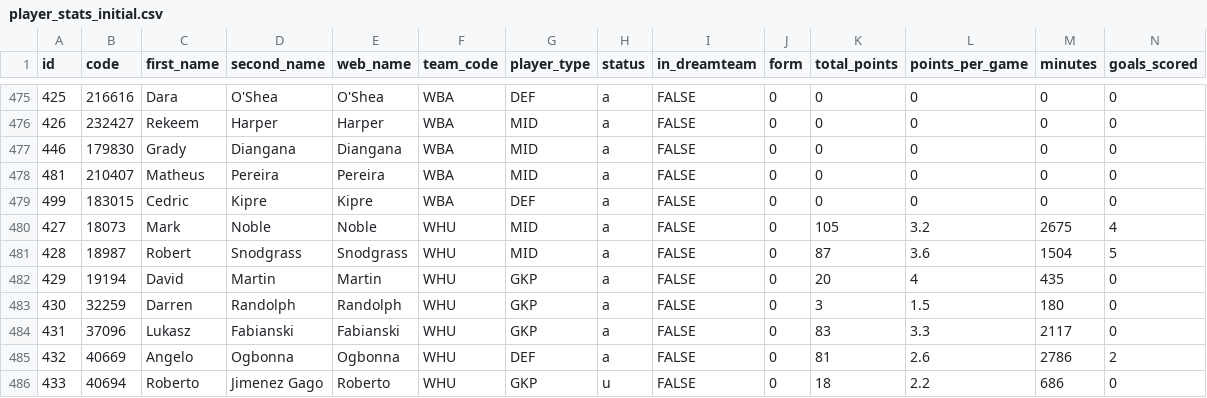
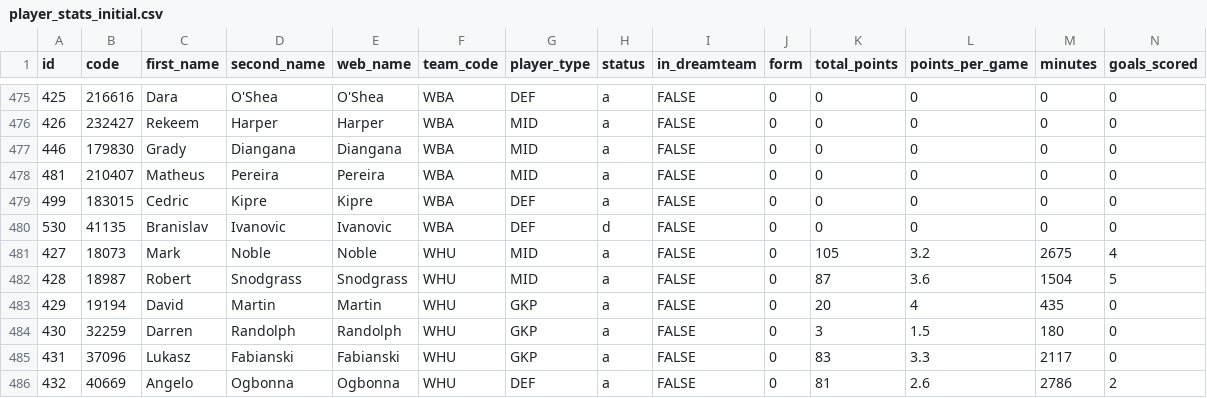
Before and after one commit to kunjmehta/fpl-teammaker-heroku, a CSV file: static/player_stats_initial.csv, drawn as a sheet; only a part is shown, gaps mark what is left out; the shorter side is filled out with more unchanged rows; rows hold the shown columns only; the diff names each change by its address in the sheet, - before the commit and + after, or states it on an @@ line.

Commit message:
Updated player roster

```diff
--- a/static/player_stats_initial.csv
+++ b/static/player_stats_initial.csv
+row 480: 530 | 41135 | Branislav | Ivanovic | Ivanovic | WBA | DEF | d | FALSE | 0 | 0 | 0 | 0 | 0
```
